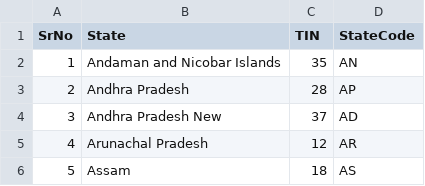
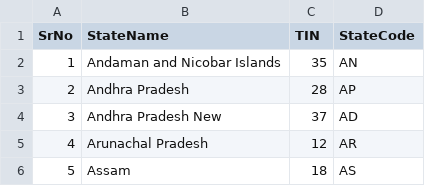
Before and after one commit to sanketb412/Python_Indian_Census, a CSV file: StateCode.csv, drawn as a sheet; only a part is shown.

```diff
--- a/StateCode.csv
+++ b/StateCode.csv
@@ -1,2 +1,2 @@
-SrNo,State,TIN,StateCode
+SrNo,StateName,TIN,StateCode
 1,Andaman and Nicobar Islands,35,AN
```
Also changed, not shown: StateCensusData.csv, 3 other files.
